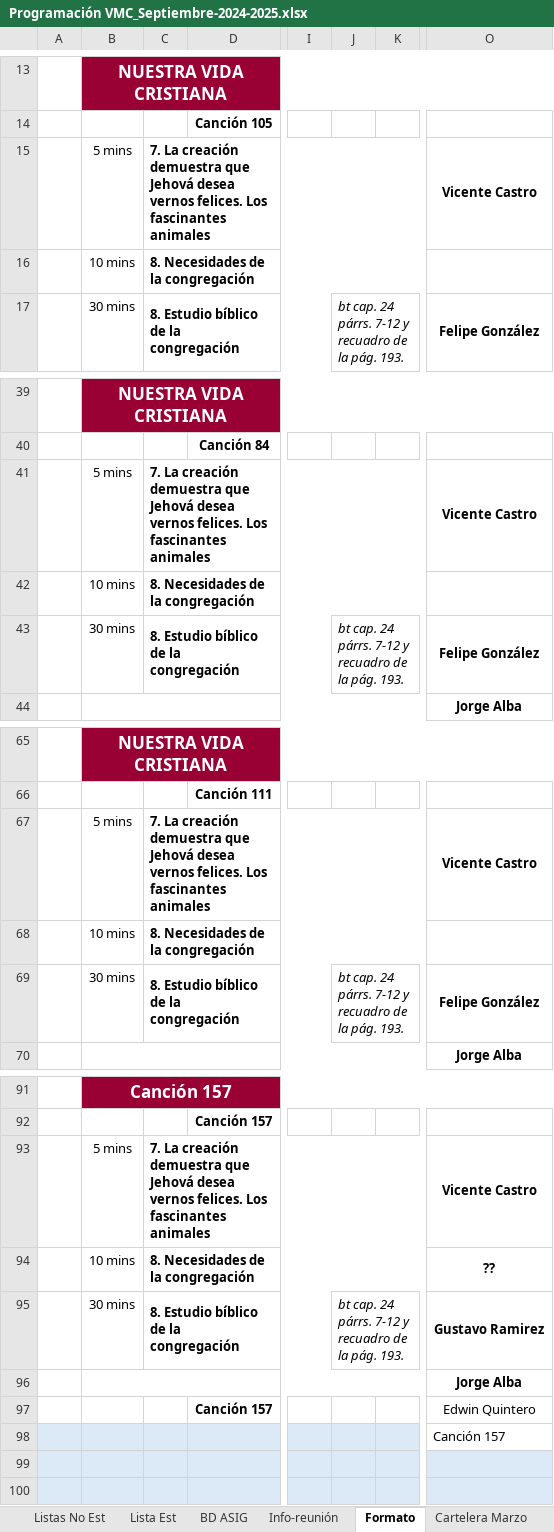
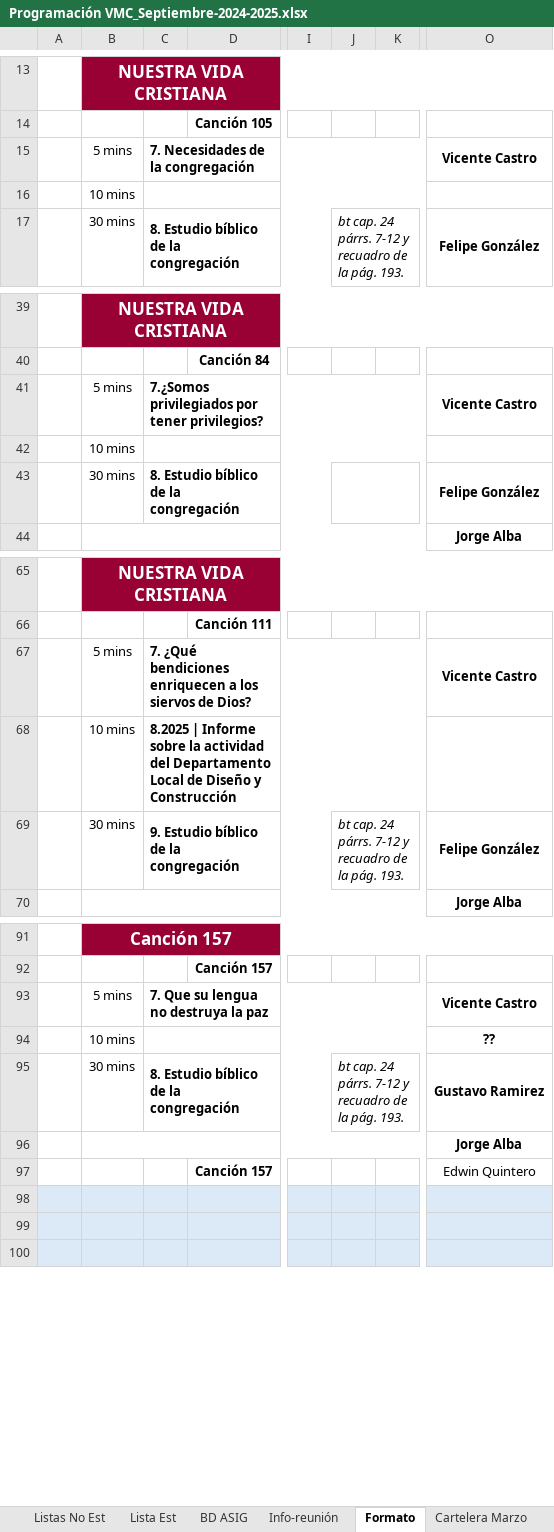
Before and after one commit to LeoQuintero/programador-VMC, an Excel workbook: Programación VMC_Septiembre-2024-2025.xlsx, sheet Formato, drawn as a sheet; only a part is shown, gaps mark what is left out; values as stored, in another font and other column widths than the file's, no borders; the diff names each change by its address in the sheet, - before the commit and + after, or states it on an @@ line.

```diff
--- a/Programación VMC_Septiembre-2024-2025.xlsx (sheet Formato)
+++ b/Programación VMC_Septiembre-2024-2025.xlsx (sheet Formato)
-C15: 7. La creación demuestra que Jehová desea vernos felices. Los fascinantes animales
+C15: 7. Necesidades de la congregación
-C16: 8. Necesidades de la congregación
+C16: (empty)
-C41: 7. La creación demuestra que Jehová desea vernos felices. Los fascinantes animales
+C41: 7.¿Somos privilegiados por tener privilegios?
-C42: 8. Necesidades de la congregación
+C42: (empty)
-J43: bt cap. 24 párrs. 7-12 y recuadro de la pág. 193.
+J43: (empty)
-C67: 7. La creación demuestra que Jehová desea vernos felices. Los fascinantes animales
+C67: 7. ¿Qué bendiciones enriquecen a los siervos de Dios?
-C68: 8. Necesidades de la congregación
+C68: 8.2025 | Informe sobre la actividad del Departamento Local de Diseño y Construcción
-C69: 8. Estudio bíblico de la congregación
+C69: 9. Estudio bíblico de la congregación
-C93: 7. La creación demuestra que Jehová desea vernos felices. Los fascinantes animales
+C93: 7. Que su lengua no destruya la paz
-C94: 8. Necesidades de la congregación
+C94: (empty)
-O98: Canción 157
+O98: (empty)
-O98 fill: none
+O98 fill: #DCEAF7
```
Also changed, not shown: sheet Info-reunión, sheet Sheet1, 1 other file.
